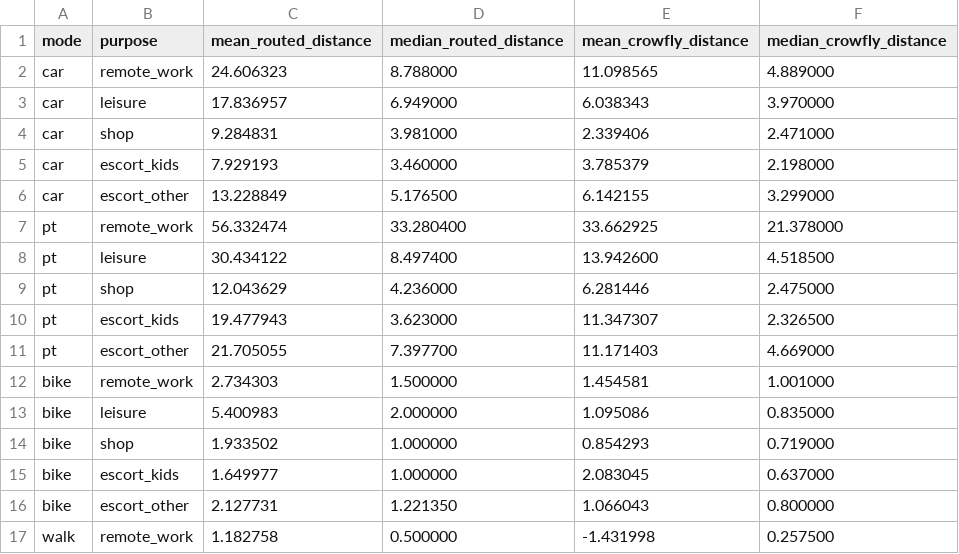
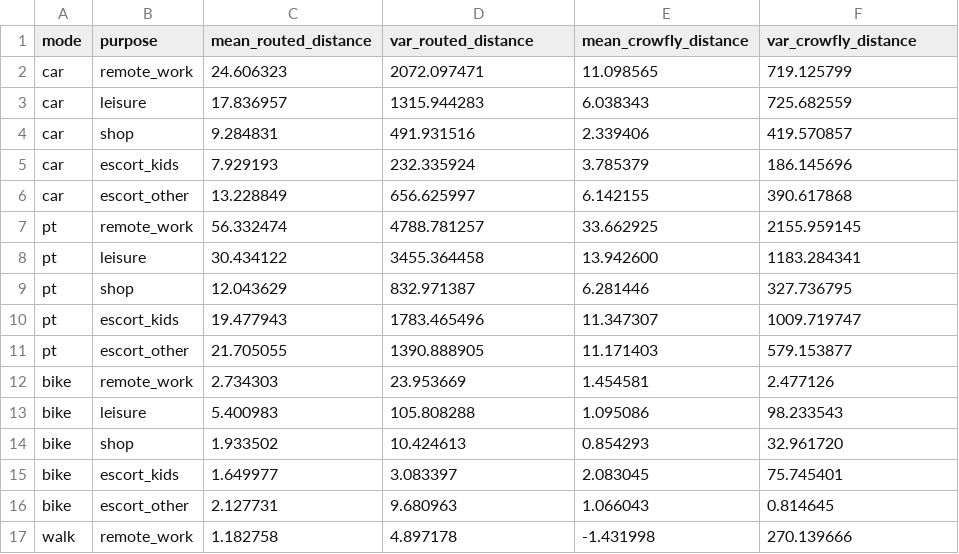
Before and after one commit to sebhoerl/static_location_choice, a CSV file: reference/stats.csv, drawn as a sheet; only a part is shown; the diff covers the shown part only.

```diff
--- a/reference/stats.csv
+++ b/reference/stats.csv
@@ -1,17 +1,17 @@
-mode	purpose	mean_routed_distance	median_routed_distance	mean_crowfly_distance	median_crowfly_distance
-car	remote_work	24.606323	8.788000	11.098565	4.889000
-car	leisure	17.836957	6.949000	6.038343	3.970000
-car	shop	9.284831	3.981000	2.339406	2.471000
-car	escort_kids	7.929193	3.460000	3.785379	2.198000
-car	escort_other	13.228849	5.176500	6.142155	3.299000
-pt	remote_work	56.332474	33.280400	33.662925	21.378000
-pt	leisure	30.434122	8.497400	13.942600	4.518500
-pt	shop	12.043629	4.236000	6.281446	2.475000
-pt	escort_kids	19.477943	3.623000	11.347307	2.326500
-pt	escort_other	21.705055	7.397700	11.171403	4.669000
-bike	remote_work	2.734303	1.500000	1.454581	1.001000
-bike	leisure	5.400983	2.000000	1.095086	0.835000
-bike	shop	1.933502	1.000000	0.854293	0.719000
-bike	escort_kids	1.649977	1.000000	2.083045	0.637000
-bike	escort_other	2.127731	1.221350	1.066043	0.800000
-walk	remote_work	1.182758	0.500000	-1.431998	0.257500
+mode	purpose	mean_routed_distance	var_routed_distance	mean_crowfly_distance	var_crowfly_distance
+car	remote_work	24.606323	2072.097471	11.098565	719.125799
+car	leisure	17.836957	1315.944283	6.038343	725.682559
+car	shop	9.284831	491.931516	2.339406	419.570857
+car	escort_kids	7.929193	232.335924	3.785379	186.145696
+car	escort_other	13.228849	656.625997	6.142155	390.617868
+pt	remote_work	56.332474	4788.781257	33.662925	2155.959145
+pt	leisure	30.434122	3455.364458	13.942600	1183.284341
+pt	shop	12.043629	832.971387	6.281446	327.736795
+pt	escort_kids	19.477943	1783.465496	11.347307	1009.719747
+pt	escort_other	21.705055	1390.888905	11.171403	579.153877
+bike	remote_work	2.734303	23.953669	1.454581	2.477126
+bike	leisure	5.400983	105.808288	1.095086	98.233543
+bike	shop	1.933502	10.424613	0.854293	32.961720
+bike	escort_kids	1.649977	3.083397	2.083045	75.745401
+bike	escort_other	2.127731	9.680963	1.066043	0.814645
+walk	remote_work	1.182758	4.897178	-1.431998	270.139666
```
Also changed, not shown: 8 edited cells elsewhere in this file, reference/stats_purpose.csv, 4 other files.
